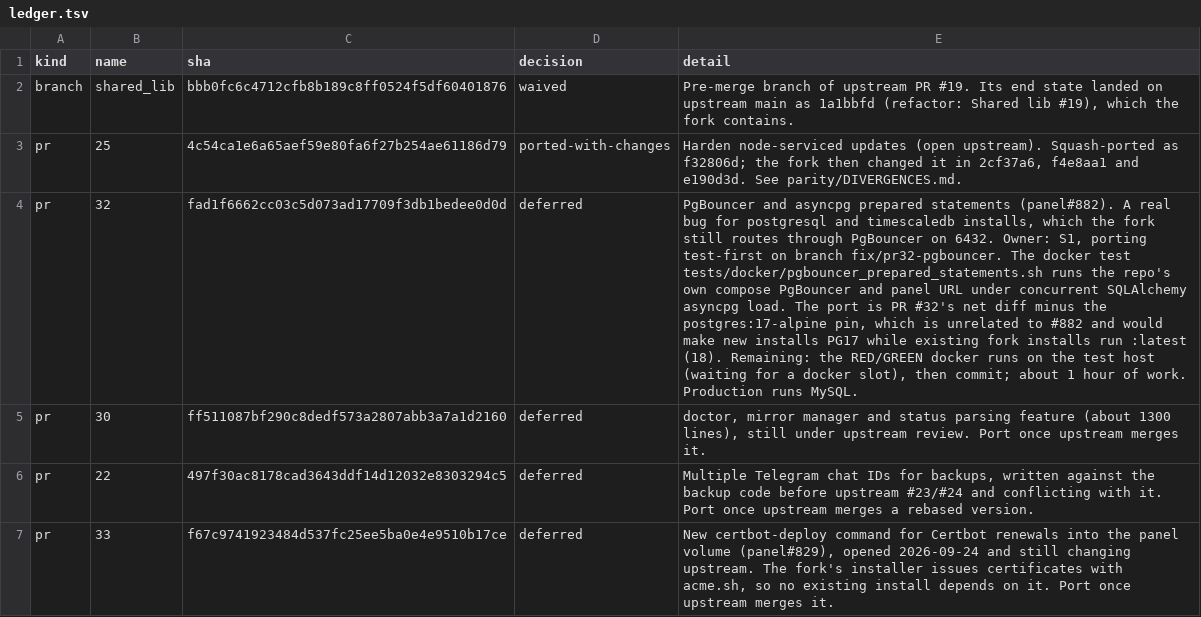
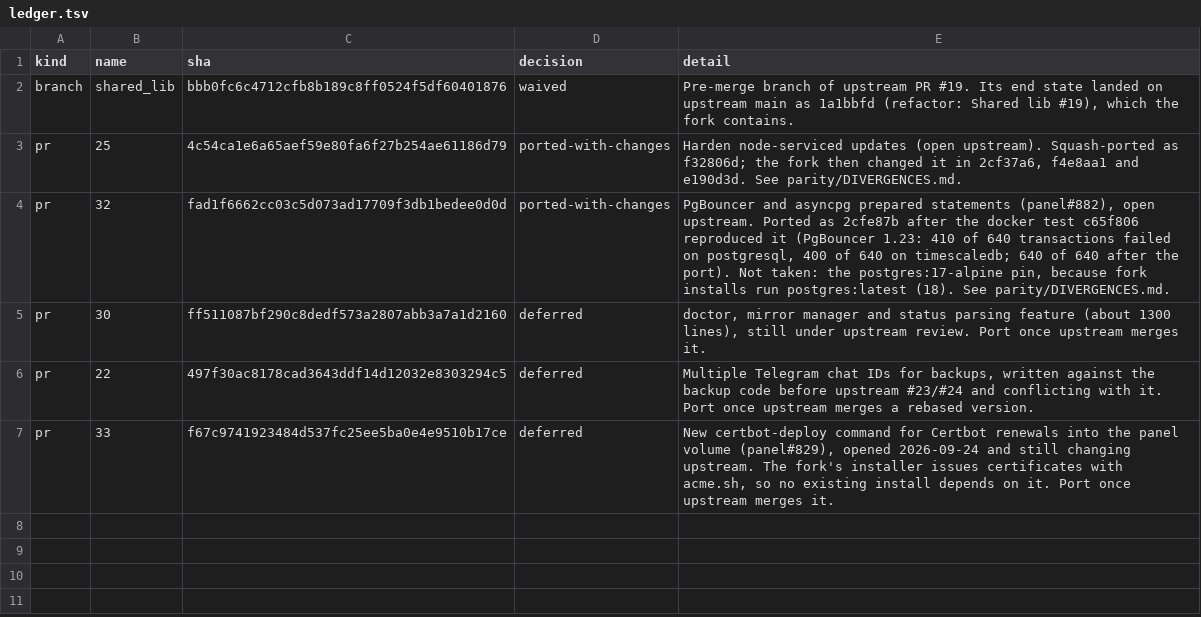
Before and after one commit to Free-Guy-IR/scripts, a TSV file: parity/ledger.tsv, drawn as a sheet; the diff names each change by its address in the sheet, - before the commit and + after, or states it on an @@ line.

Commit message:
parity: record the PR #32 port and the pin it leaves out

```diff
--- a/parity/ledger.tsv
+++ b/parity/ledger.tsv
-D4 (decision): deferred
+D4 (decision): ported-with-changes
-E4 (detail): …prepared statements (panel#882). A real bug for postgresql and timescaledb installs, which the fork still routes through PgBouncer on 6432. Owner: S1, porting test-first on branch fix/pr32-pgbouncer. The docker test tests/docker/pgbouncer_prepared_statements.sh runs the repo's own compose PgBouncer and panel URL under concurrent SQLAlchemy asyncpg load. The port is PR #32's net diff minus the postgres:17-alpine pin, which is unrelated to #882 and would make new installs PG17 while existing fork installs run :latest (18). Remaining: the RED/GREEN docker runs on the test host (waiting for a docker slot), then commit; about 1 hour of work. Production runs MySQL.
+E4 (detail): …prepared statements (panel#882), open upstream. Ported as 2cfe87b after the docker test c65f806 reproduced it (PgBouncer 1.23: 410 of 640 transactions failed on postgresql, 400 of 640 on timescaledb; 640 of 640 after the port). Not taken: the postgres:17-alpine pin, because fork installs run postgres:latest (18). See parity/DIVERGENCES.md.
```
Also changed, not shown: 1 other file.
